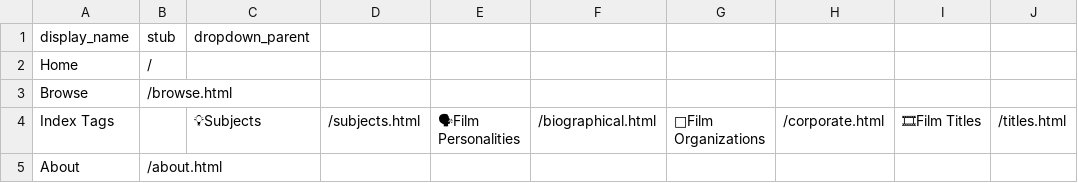
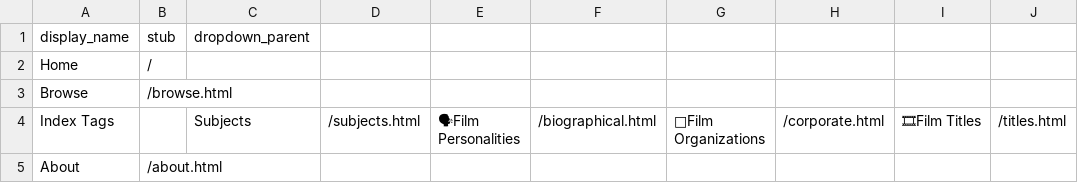
Before and after one commit to upfifilmarchives/periodicals, a CSV file: _data/config-nav.csv, drawn as a sheet; the diff names each change by its address in the sheet, - before the commit and + after, or states it on an @@ line.

Commit message:
Update config-nav.csv

```diff
--- a/_data/config-nav.csv
+++ b/_data/config-nav.csv
-C4 (dropdown_parent): 💡Subjects
+C4 (dropdown_parent): Subjects
```
